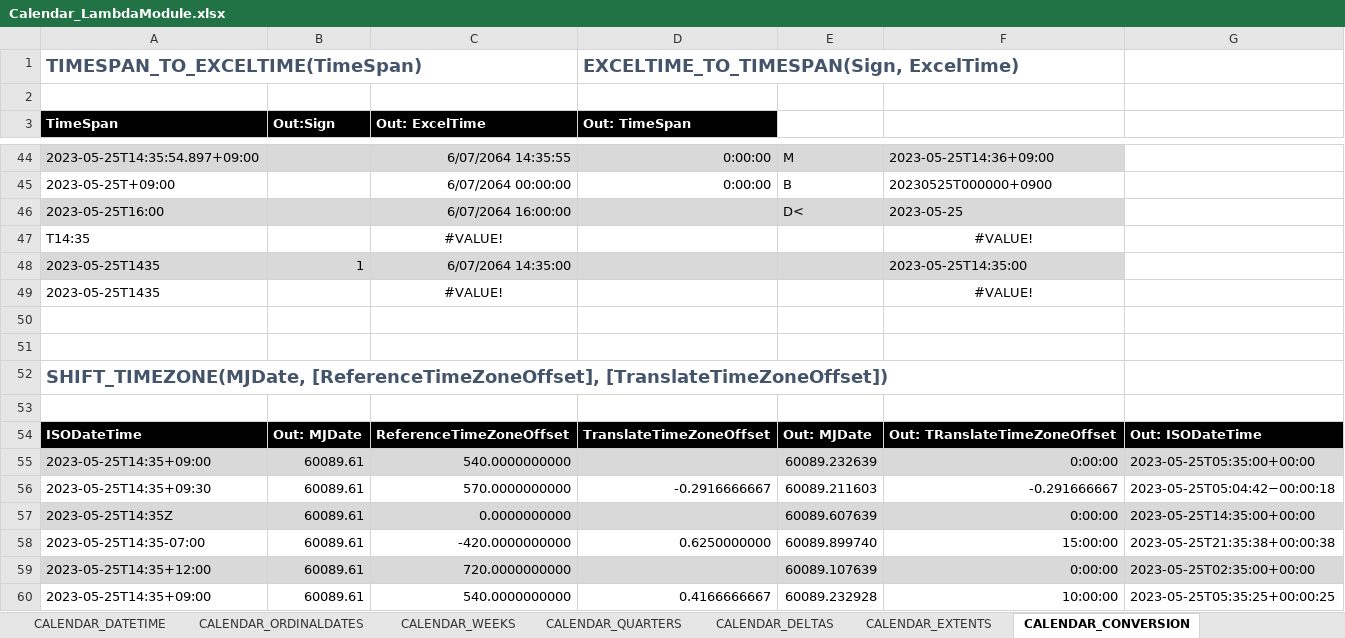
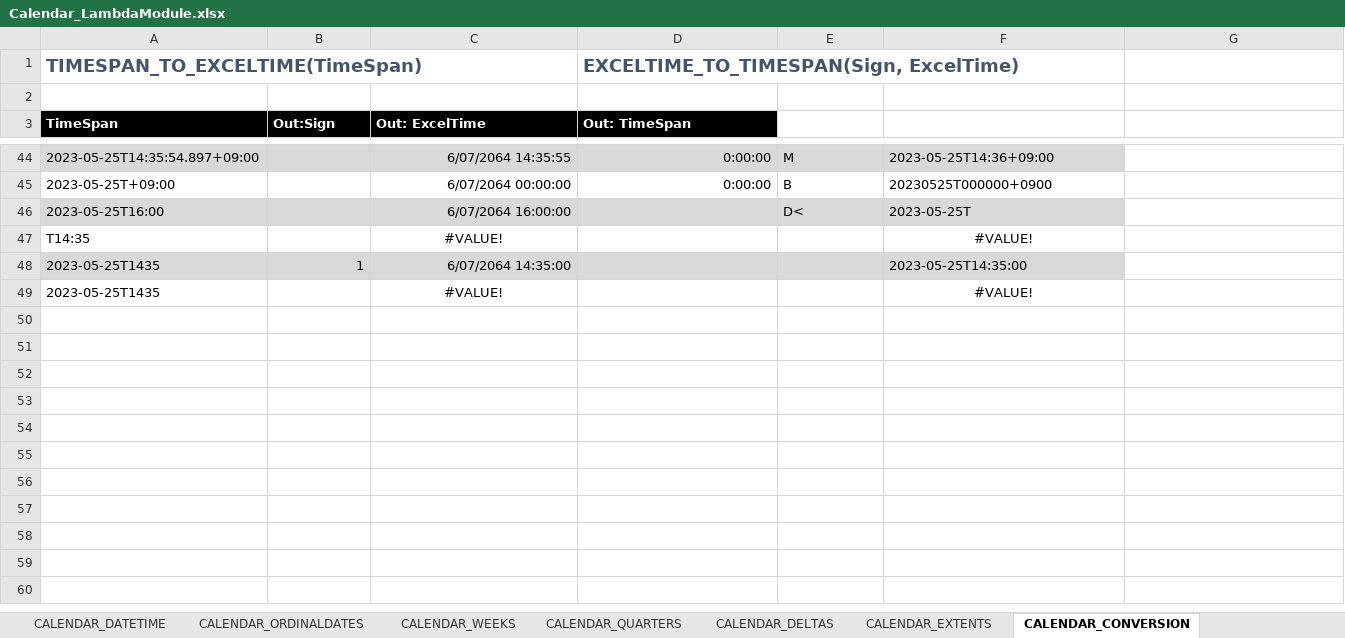
Before and after one commit to ShayneHau/Excel-Lambda-Chrono, an Excel workbook: Release/Calendar_LambdaModule.xlsx, sheet CALENDAR_CONVERSION, drawn as a sheet; only a part is shown, gaps mark what is left out; values as stored, in another font and other column widths than the file's, no borders; table styles not drawn; the diff names each change by its address in the sheet, - before the commit and + after, or states it on an @@ line.

Commit message:
Split out military time zone functions

```diff
--- a/Release/Calendar_LambdaModule.xlsx (sheet CALENDAR_CONVERSION)
+++ b/Release/Calendar_LambdaModule.xlsx (sheet CALENDAR_CONVERSION)
-F46: 2023-05-25
+F46: 2023-05-25T
-row 50: (empty)
-row 51: (empty)
-row 52: SHIFT_TIMEZONE(MJDate, [ReferenceTimeZoneOffset], [TranslateTimeZoneOffset])
-row 53: (empty)
-row 54: ISODateTime | Out: MJDate | ReferenceTimeZoneOffset | TranslateTimeZoneOffset | Out: MJDate | Out: TRanslateTimeZoneOffset | Out: ISODateTime
-row 55: 2023-05-25T14:35+09:00 | 60089.61 | 540.0000000000 |  | 60089.232639 | 0:00:00 | 2023-05-25T05:35:00+00:00
-row 56: 2023-05-25T14:35+09:30 | 60089.61 | 570.0000000000 | -0.2916666667 | 60089.211603 | -0.291666667 | 2023-05-25T05:04:42−00:00:18
-row 57: 2023-05-25T14:35Z | 60089.61 | 0.0000000000 |  | 60089.607639 | 0:00:00 | 2023-05-25T14:35:00+00:00
-row 58: 2023-05-25T14:35-07:00 | 60089.61 | -420.0000000000 | 0.6250000000 | 60089.899740 | 15:00:00 | 2023-05-25T21:35:38+00:00:38
-row 59: 2023-05-25T14:35+12:00 | 60089.61 | 720.0000000000 |  | 60089.107639 | 0:00:00 | 2023-05-25T02:35:00+00:00
-row 60: 2023-05-25T14:35+09:00 | 60089.61 | 540.0000000000 | 0.4166666667 | 60089.232928 | 10:00:00 | 2023-05-25T05:35:25+00:00:25
```
Also changed, not shown: sheet CALENDAR_DATETIME, sheet CALENDAR_TIMEZONES, sheet CALENDAR_TIMESPAN, formulas that keep their value, 1 other file.
